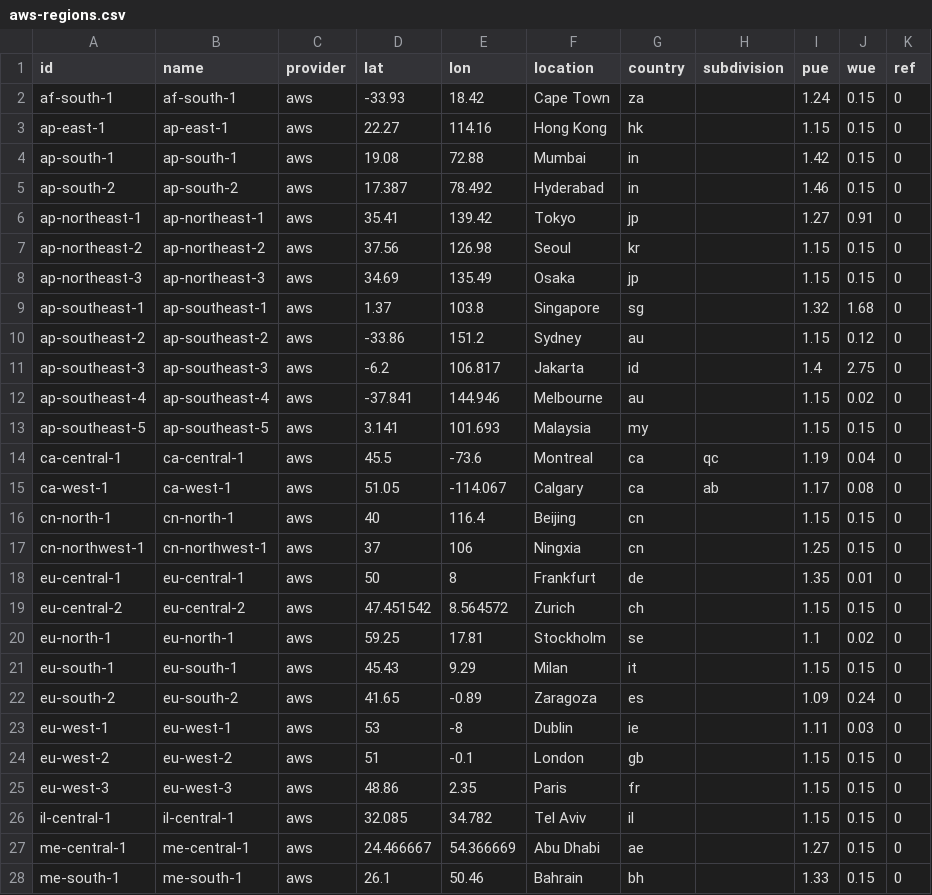
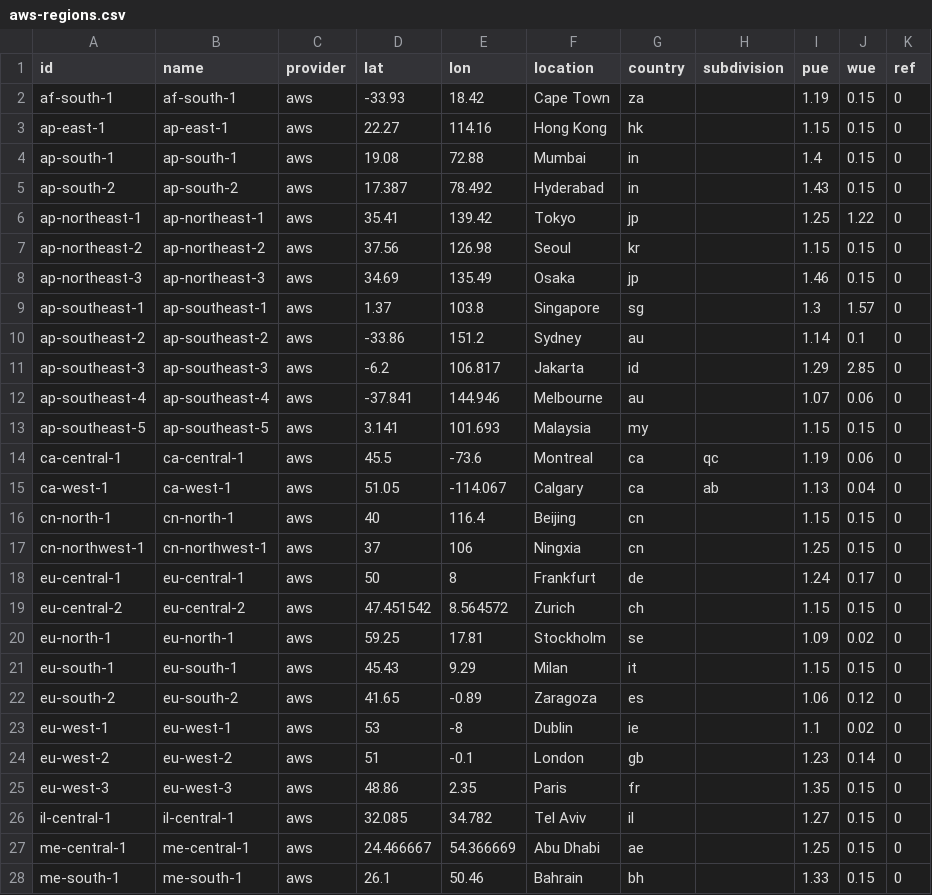
Before and after one commit to digital4better/data, a CSV file: data/cloud/aws-regions.csv, drawn as a sheet; only a part is shown; the diff covers the shown part only.

Commit message:
Refresh cloud references and correct AI specifications

```diff
--- a/data/cloud/aws-regions.csv
+++ b/data/cloud/aws-regions.csv
@@ -1,28 +1,28 @@
 id,name,provider,lat,lon,location,country,subdivision,pue,wue,ref
-af-south-1,af-south-1,aws,-33.93,18.42,Cape Town,za,,1.24,0.15,0
+af-south-1,af-south-1,aws,-33.93,18.42,Cape Town,za,,1.19,0.15,0
 ap-east-1,ap-east-1,aws,22.27,114.16,Hong Kong,hk,,1.15,0.15,0
-ap-south-1,ap-south-1,aws,19.08,72.88,Mumbai,in,,1.42,0.15,0
-ap-south-2,ap-south-2,aws,17.387,78.492,Hyderabad,in,,1.46,0.15,0
-ap-northeast-1,ap-northeast-1,aws,35.41,139.42,Tokyo,jp,,1.27,0.91,0
+ap-south-1,ap-south-1,aws,19.08,72.88,Mumbai,in,,1.4,0.15,0
+ap-south-2,ap-south-2,aws,17.387,78.492,Hyderabad,in,,1.43,0.15,0
+ap-northeast-1,ap-northeast-1,aws,35.41,139.42,Tokyo,jp,,1.25,1.22,0
 ap-northeast-2,ap-northeast-2,aws,37.56,126.98,Seoul,kr,,1.15,0.15,0
-ap-northeast-3,ap-northeast-3,aws,34.69,135.49,Osaka,jp,,1.15,0.15,0
-ap-southeast-1,ap-southeast-1,aws,1.37,103.8,Singapore,sg,,1.32,1.68,0
-ap-southeast-2,ap-southeast-2,aws,-33.86,151.2,Sydney,au,,1.15,0.12,0
-ap-southeast-3,ap-southeast-3,aws,-6.2,106.817,Jakarta,id,,1.4,2.75,0
-ap-southeast-4,ap-southeast-4,aws,-37.841,144.946,Melbourne,au,,1.15,0.02,0
+ap-northeast-3,ap-northeast-3,aws,34.69,135.49,Osaka,jp,,1.46,0.15,0
+ap-southeast-1,ap-southeast-1,aws,1.37,103.8,Singapore,sg,,1.3,1.57,0
+ap-southeast-2,ap-southeast-2,aws,-33.86,151.2,Sydney,au,,1.14,0.1,0
+ap-southeast-3,ap-southeast-3,aws,-6.2,106.817,Jakarta,id,,1.29,2.85,0
+ap-southeast-4,ap-southeast-4,aws,-37.841,144.946,Melbourne,au,,1.07,0.06,0
 ap-southeast-5,ap-southeast-5,aws,3.141,101.693,Malaysia,my,,1.15,0.15,0
-ca-central-1,ca-central-1,aws,45.5,-73.6,Montreal,ca,qc,1.19,0.04,0
-ca-west-1,ca-west-1,aws,51.05,-114.067,Calgary,ca,ab,1.17,0.08,0
+ca-central-1,ca-central-1,aws,45.5,-73.6,Montreal,ca,qc,1.19,0.06,0
+ca-west-1,ca-west-1,aws,51.05,-114.067,Calgary,ca,ab,1.13,0.04,0
 cn-north-1,cn-north-1,aws,40,116.4,Beijing,cn,,1.15,0.15,0
 cn-northwest-1,cn-northwest-1,aws,37,106,Ningxia,cn,,1.25,0.15,0
-eu-central-1,eu-central-1,aws,50,8,Frankfurt,de,,1.35,0.01,0
+eu-central-1,eu-central-1,aws,50,8,Frankfurt,de,,1.24,0.17,0
 eu-central-2,eu-central-2,aws,47.451542,8.564572,Zurich,ch,,1.15,0.15,0
-eu-north-1,eu-north-1,aws,59.25,17.81,Stockholm,se,,1.1,0.02,0
+eu-north-1,eu-north-1,aws,59.25,17.81,Stockholm,se,,1.09,0.02,0
 eu-south-1,eu-south-1,aws,45.43,9.29,Milan,it,,1.15,0.15,0
-eu-south-2,eu-south-2,aws,41.65,-0.89,Zaragoza,es,,1.09,0.24,0
-eu-west-1,eu-west-1,aws,53,-8,Dublin,ie,,1.11,0.03,0
-eu-west-2,eu-west-2,aws,51,-0.1,London,gb,,1.15,0.15,0
-eu-west-3,eu-west-3,aws,48.86,2.35,Paris,fr,,1.15,0.15,0
-il-central-1,il-central-1,aws,32.085,34.782,Tel Aviv,il,,1.15,0.15,0
-me-central-1,me-central-1,aws,24.466667,54.366669,Abu Dhabi,ae,,1.27,0.15,0
+eu-south-2,eu-south-2,aws,41.65,-0.89,Zaragoza,es,,1.06,0.12,0
+eu-west-1,eu-west-1,aws,53,-8,Dublin,ie,,1.1,0.02,0
+eu-west-2,eu-west-2,aws,51,-0.1,London,gb,,1.23,0.14,0
+eu-west-3,eu-west-3,aws,48.86,2.35,Paris,fr,,1.35,0.15,0
+il-central-1,il-central-1,aws,32.085,34.782,Tel Aviv,il,,1.27,0.15,0
+me-central-1,me-central-1,aws,24.466667,54.366669,Abu Dhabi,ae,,1.25,0.15,0
 me-south-1,me-south-1,aws,26.1,50.46,Bahrain,bh,,1.33,0.15,0
```
Also changed, not shown: 8 edited cells elsewhere in this file, data/cloud/oracle-regions.csv, 26 other files.
